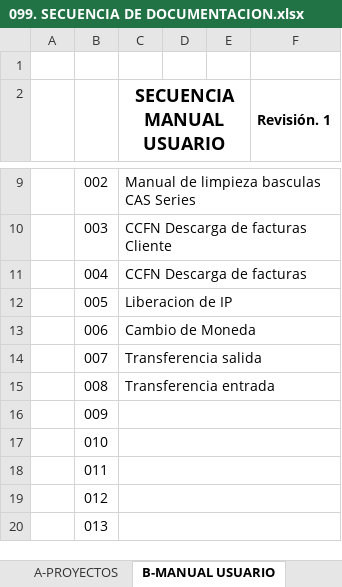
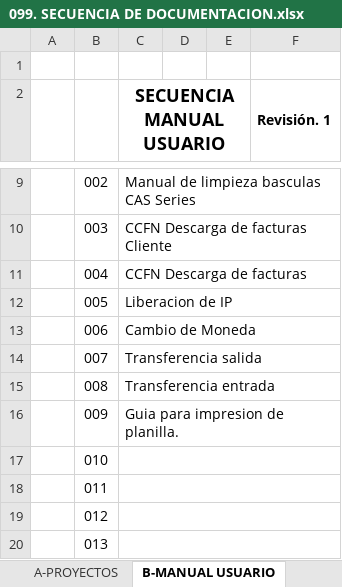
Before and after one commit to soporteccfn/Nomenclatura, an Excel workbook: 099. SECUENCIA DE DOCUMENTACION.xlsx, sheet B-MANUAL USUARIO, drawn as a sheet; only a part is shown, gaps mark what is left out; values as stored, in another font and other column widths than the file's, no borders; charts and pictures not drawn; the diff names each change by its address in the sheet, - before the commit and + after, or states it on an @@ line.

Commit message:
Guia para impresion de planilla

```diff
--- a/099. SECUENCIA DE DOCUMENTACION.xlsx (sheet B-MANUAL USUARIO)
+++ b/099. SECUENCIA DE DOCUMENTACION.xlsx (sheet B-MANUAL USUARIO)
-C16 (SECUENCIA MANUAL USUARIO): (empty)
+C16 (SECUENCIA MANUAL USUARIO): Guia para impresion de planilla.
```
